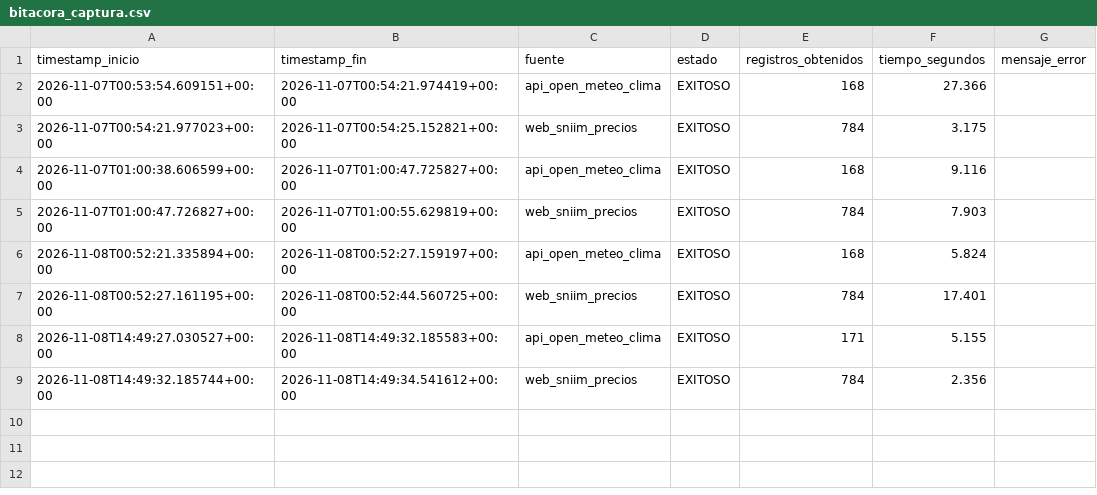
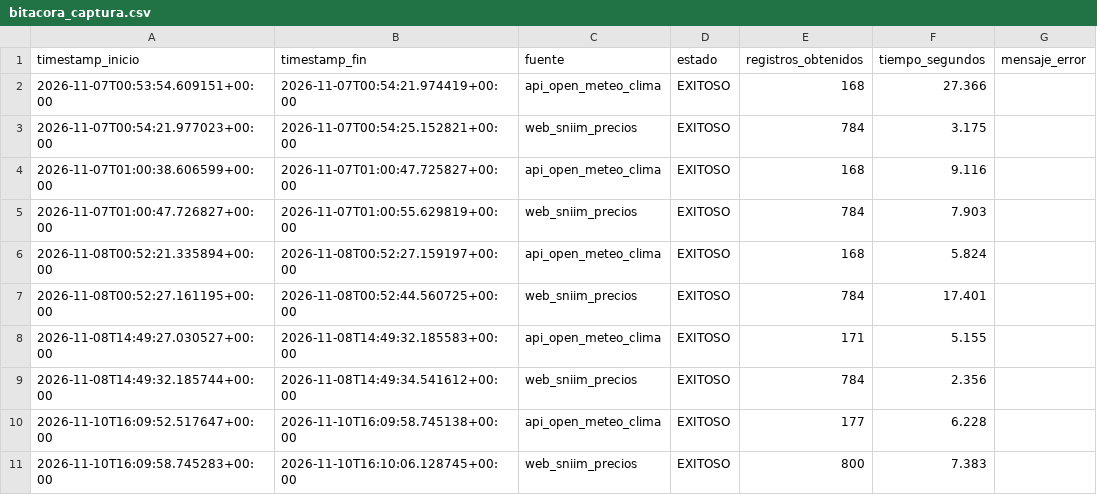
Before and after one commit to Elit-001/tdl-tintos-vargas, a CSV file: calidad/bitacora_captura.csv, drawn as a sheet; the diff names each change by its address in the sheet, - before the commit and + after, or states it on an @@ line.

```diff
--- a/calidad/bitacora_captura.csv
+++ b/calidad/bitacora_captura.csv
+row 10: 2026-11-10T16:09:52.517647+00:00 | 2026-11-10T16:09:58.745138+00:00 | api_open_meteo_clima | EXITOSO | 177 | 6.228
+row 11: 2026-11-10T16:09:58.745283+00:00 | 2026-11-10T16:10:06.128745+00:00 | web_sniim_precios | EXITOSO | 800 | 7.383
```
Also changed, not shown: data/bronce/clima_captura_diaria.csv, data/bronce/clima_historico_mensual.csv, 2 other files.
